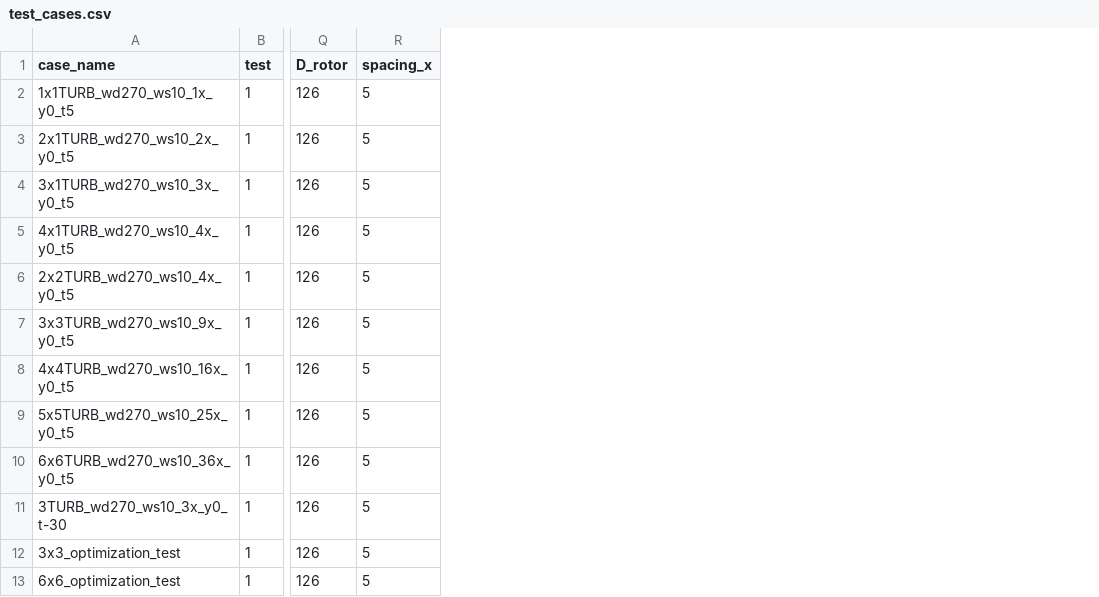
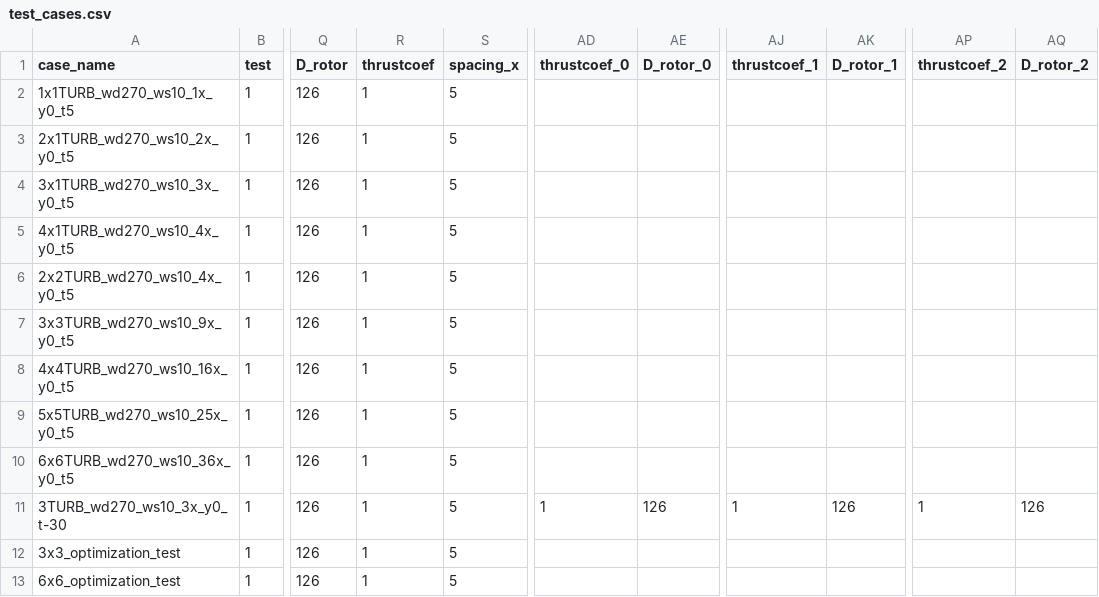
Before and after one commit to chrisosse/TouchWind_Optimization_Framework, a CSV file: test_cases.csv, drawn as a sheet; only a part is shown, gaps mark what is left out; the diff names each change by its address in the sheet, - before the commit and + after, or states it on an @@ line.

```diff
--- a/test_cases.csv
+++ b/test_cases.csv
+column R (thrustcoef), rows 2-13: all 1
+column AD (thrustcoef_0), row 11: 1
+column AE (D_rotor_0), row 11: 126
+column AJ (thrustcoef_1), row 11: 1
+column AK (D_rotor_1), row 11: 126
+column AP (thrustcoef_2), row 11: 1
+column AQ (D_rotor_2), row 11: 126
```
Also changed, not shown: 6 other files.
